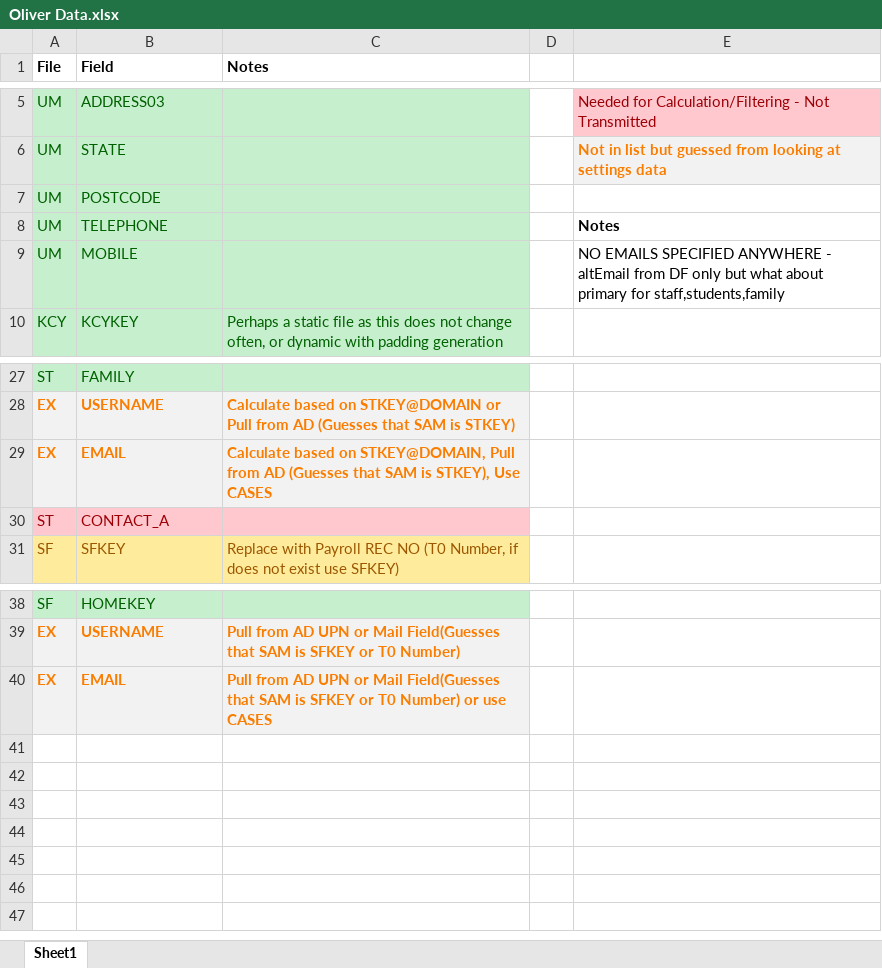
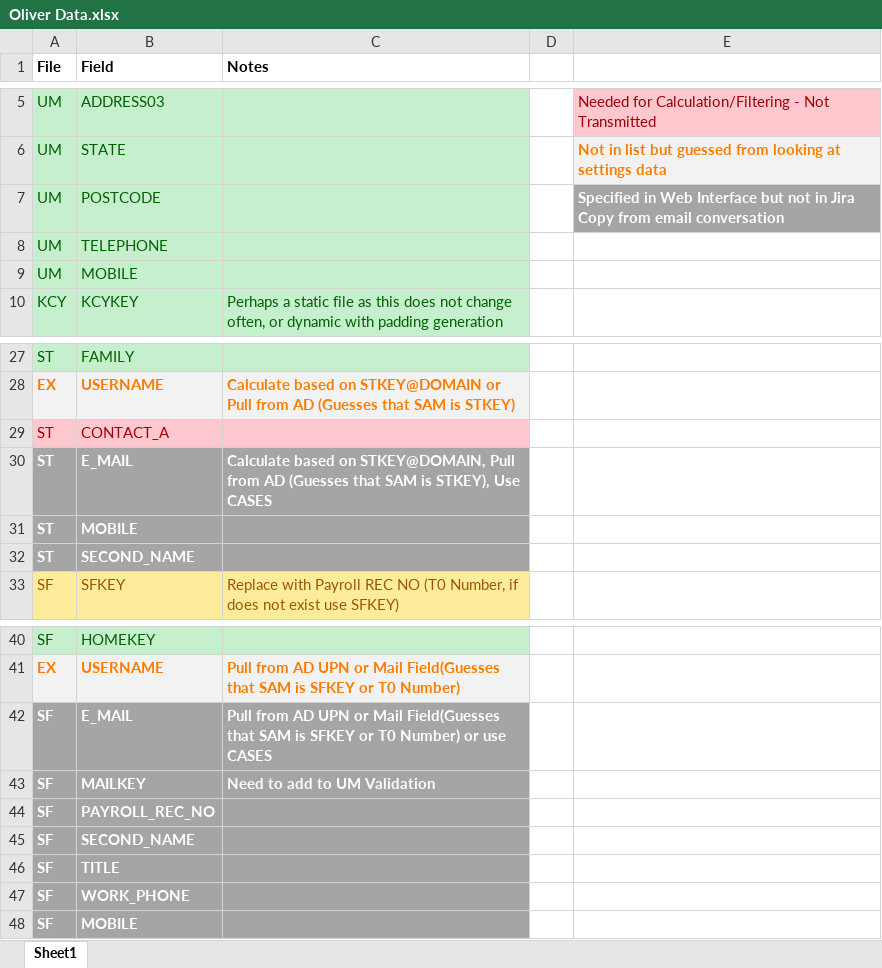
Before and after one commit to ShadowPeo/User-Management, an Excel workbook: Data Sync/Oliver Data.xlsx, sheet Sheet1, drawn as a sheet; only a part is shown, gaps mark what is left out; values as stored, in another font and other column widths than the file's, no borders; removed rows and columns are numbered as before the commit, all else as after; the diff names each change by its address in the sheet, - before the commit and + after, or states it on an @@ line.

Commit message:
eduHub Data Blanking
Added more granular control over export and allowed for exporting of the full files with blanked fields in unrequired data as suggested by Oliver, Removed double handling of some fields by utilising alias's as the data is only used for processing anyway and then dropping the alias's in export, removed support for modified headers as it is not compatible with the use of the full eduhub table headers as per Oliver's recommendation. Moved export control for username and alias functions to the granular export control (Arrays) so not double handling that, added code to ignore processing of these if the data is not required

```diff
--- a/Data Sync/Oliver Data.xlsx (sheet Sheet1)
+++ b/Data Sync/Oliver Data.xlsx (sheet Sheet1)
-E7: (empty)
+E7: Specified in Web Interface but not in Jira Copy from email conversation
-E7 fill: none
+E7 fill: #A5A5A5
-E8: Notes
+E8: (empty)
-E9: NO EMAILS SPECIFIED ANYWHERE - altEmail from DF only but what about primary for staff,students,family
+E9: (empty)
-row 29: EX | EMAIL | Calculate based on STKEY@DOMAIN, Pull from AD (Guesses that SAM is STKEY), Use CASES
+row 30: ST | E_MAIL | Calculate based on STKEY@DOMAIN, Pull from AD (Guesses that SAM is STKEY), Use CASES
+row 31: ST | MOBILE
+row 32: ST | SECOND_NAME
-A42 (File): EX
+A42 (File): SF
@@ A42:C42 fill: #F2F2F2 → #A5A5A5, text colour: #FA7D00 → #FFFFFF @@
-B42 (Field): EMAIL
+B42 (Field): E_MAIL
+row 43: SF | MAILKEY | Need to add to UM Validation
+row 44: SF | PAYROLL_REC_NO
+row 45: SF | SECOND_NAME
+row 46: SF | TITLE
+row 47: SF | WORK_PHONE
+row 48: SF | MOBILE
```
Also changed, not shown: 4 other files.
